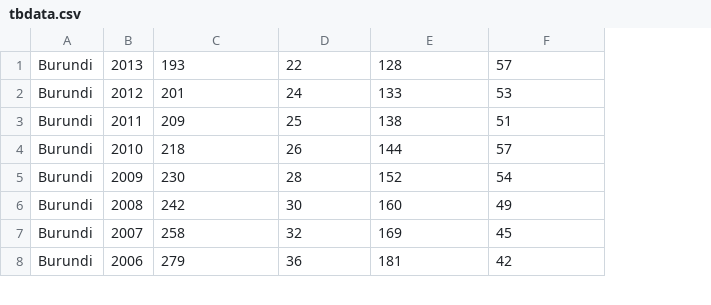
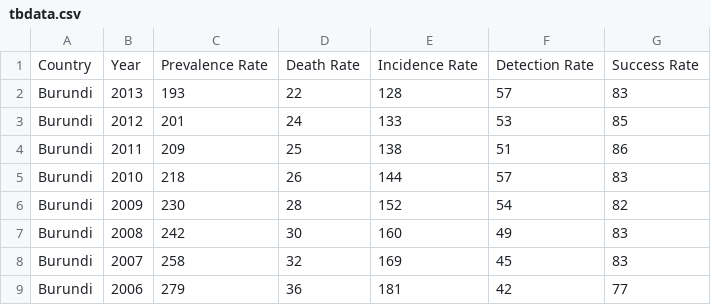
Before and after one commit to mts4955/EpidemicTB, a CSV file: tbdata.csv, drawn as a sheet; only a part is shown; addresses are those after the commit; the diff names each change by its address in the sheet, - before the commit and + after, or states it on an @@ line.

Commit message:
Delete Previous Data, Create new data with an added success rate column

```diff
--- a/tbdata.csv
+++ b/tbdata.csv
+column G, rows 2-9: 83 | 85 | 86 | 83 | 82 | 83 | 83 | 77
+row 1: Country | Year | Prevalence Rate | Death Rate | Incidence Rate | Detection Rate | Success Rate
```
